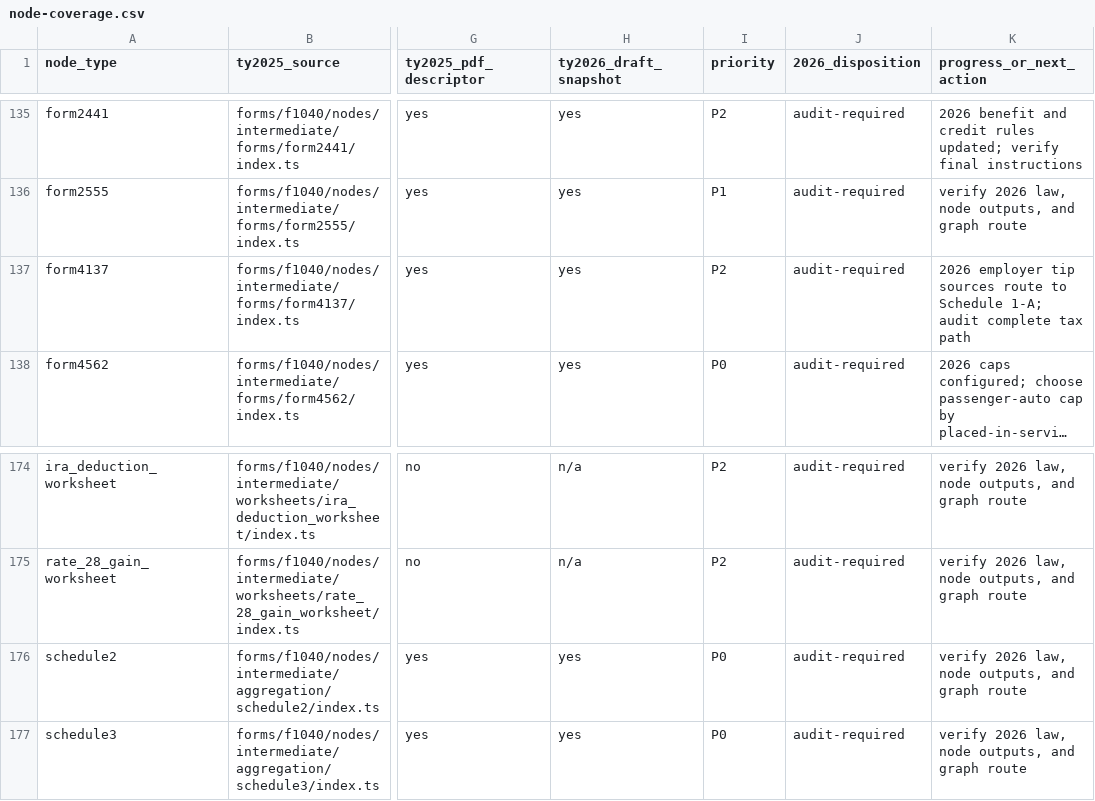
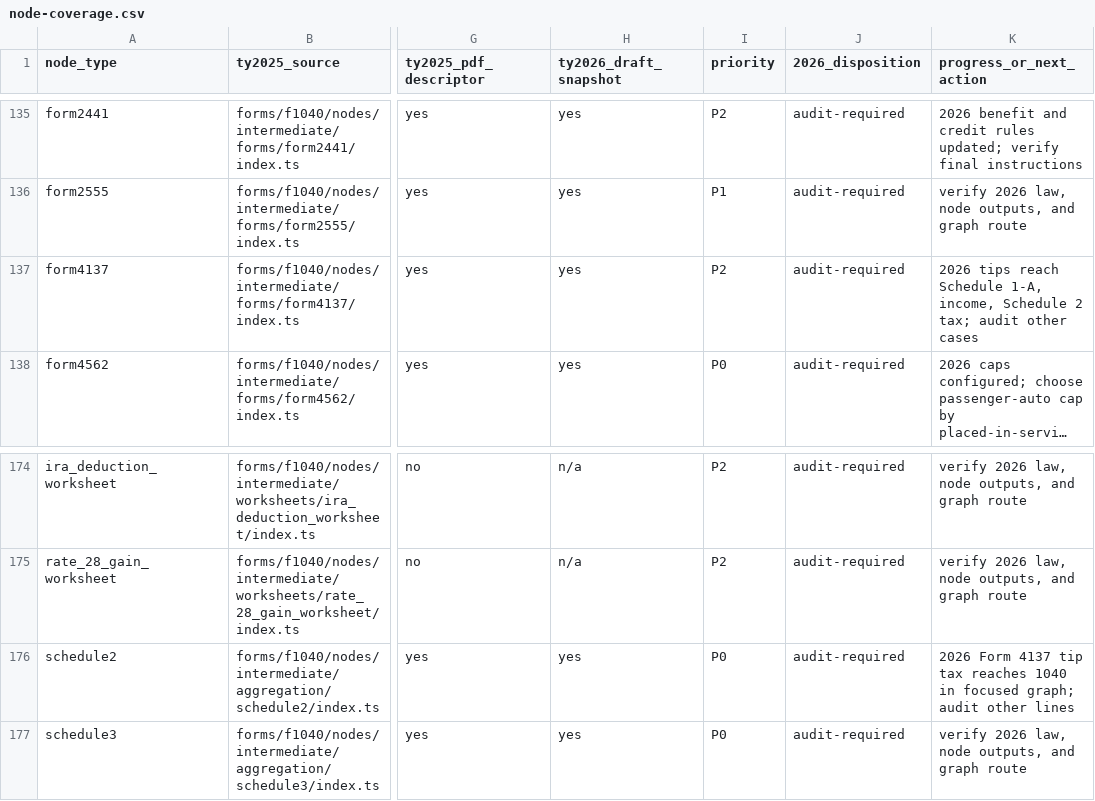
Before and after one commit to filedcom/opentax, a CSV file: docs/ty2026/node-coverage.csv, drawn as a sheet; only a part is shown, gaps mark what is left out; long unchanged cells end in …; the diff names each change by its address in the sheet, - before the commit and + after, or states it on an @@ line.

Commit message:
Route TY2026 Form 4137 tip tax through Schedule 2

```diff
--- a/docs/ty2026/node-coverage.csv
+++ b/docs/ty2026/node-coverage.csv
-K137 (progress_or_next_action): 2026 employer tip sources route to Schedule 1-A; audit complete tax path
+K137 (progress_or_next_action): 2026 tips reach Schedule 1-A, income, Schedule 2 tax; audit other cases
-K176 (progress_or_next_action): verify 2026 law, node outputs, and graph route
+K176 (progress_or_next_action): 2026 Form 4137 tip tax reaches 1040 in focused graph; audit other lines
```
Also changed, not shown: 8 other files.
